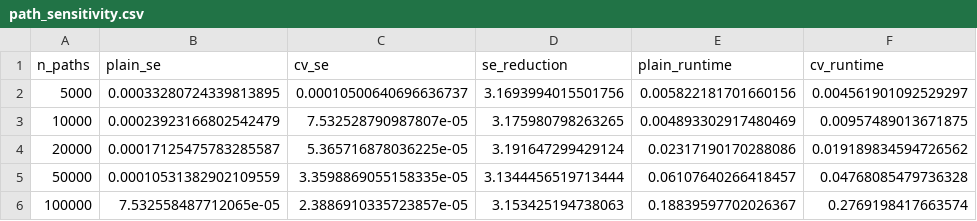
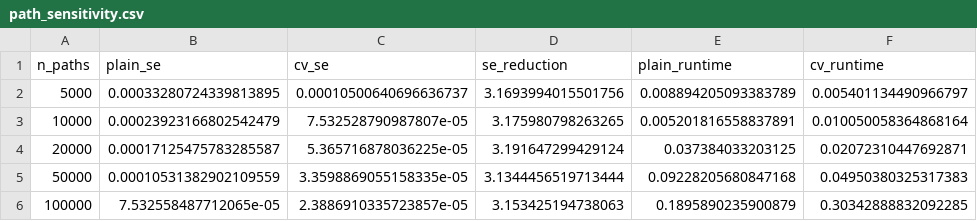
Before and after one commit to jaehyukchoi/MATH5030-Group02, a CSV file: results/path_sensitivity.csv, drawn as a sheet.

```diff
--- a/results/path_sensitivity.csv
+++ b/results/path_sensitivity.csv
@@ -1,6 +1,6 @@
 n_paths,plain_se,cv_se,se_reduction,plain_runtime,cv_runtime
-5000,0.00033280724339813895,0.00010500640696636737,3.1693994015501756,0.005822181701660156,0.004561901092529297
-10000,0.00023923166802542479,7.532528790987807e-05,3.175980798263265,0.004893302917480469,0.00957489013671875
-20000,0.00017125475783285587,5.365716878036225e-05,3.191647299429124,0.02317190170288086,0.019189834594726562
-50000,0.00010531382902109559,3.3598869055158335e-05,3.1344456519713444,0.06107640266418457,0.04768085479736328
-100000,7.532558487712065e-05,2.3886910335723857e-05,3.153425194738063,0.18839597702026367,0.2769198417663574
+5000,0.00033280724339813895,0.00010500640696636737,3.1693994015501756,0.008894205093383789,0.005401134490966797
+10000,0.00023923166802542479,7.532528790987807e-05,3.175980798263265,0.005201816558837891,0.010050058364868164
+20000,0.00017125475783285587,5.365716878036225e-05,3.191647299429124,0.037384033203125,0.02072310447692871
+50000,0.00010531382902109559,3.3598869055158335e-05,3.1344456519713444,0.09228205680847168,0.04950380325317383
+100000,7.532558487712065e-05,2.3886910335723857e-05,3.153425194738063,0.1895890235900879,0.30342888832092285
```
Also changed, not shown: results/timestep_sensitivity.csv, 2 other files.
